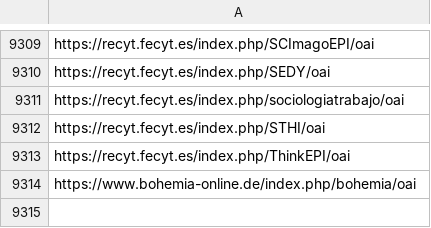
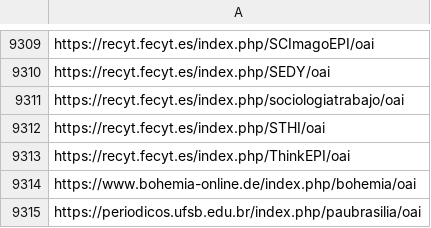
Before and after one commit to miku/metha, a TSV file: contrib/sites-extra.tsv, drawn as a sheet; only a part is shown, gaps mark what is left out; the diff names each change by its address in the sheet, - before the commit and + after, or states it on an @@ line.

Commit message:
add site and update readme (pkp)

```diff
--- a/contrib/sites-extra.tsv
+++ b/contrib/sites-extra.tsv
+row 9315: https://periodicos.ufsb.edu.br/index.php/paubrasilia/oai
```
Also changed, not shown: 1 other file.
